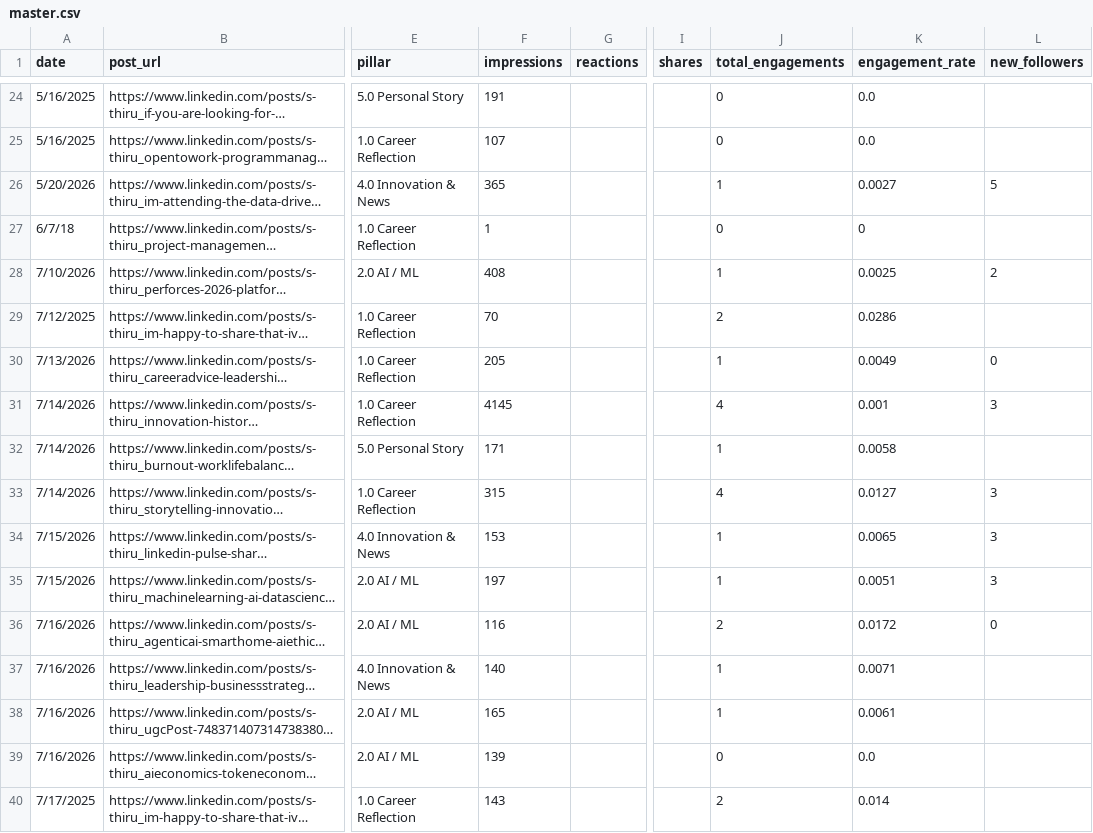
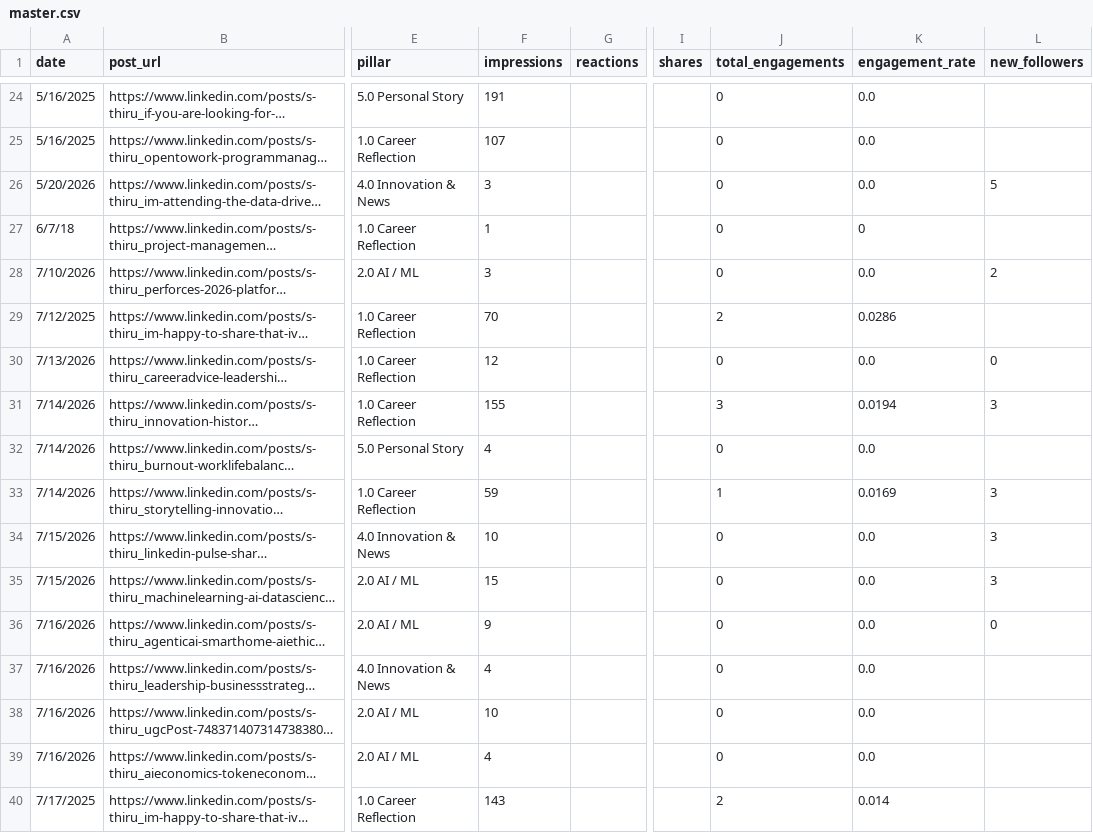
Before and after one commit to Straventis/contentIQ, a CSV file: src/_data/master.csv, drawn as a sheet; only a part is shown, gaps mark what is left out; long unchanged cells end in …; the diff covers the shown part only; the diff names each change by its address in the sheet, - before the commit and + after, or states it on an @@ line.

Commit message:
Update analytics CSVs with 7/28/2026 data
Refresh dataset snapshots for 7/28/2026. Updated src/_data/daily_totals.csv (corrected 7/27 impressions and added 7/28 row), src/_data/demographics.csv (updated pulled_at timestamps to 2026-07-28 09:40), src/_data/discovery_log.csv (added 7/28 discovery entry), src/_data/master.csv (updated impressions/engagements/new_followers for multiple posts and added recent entries), and src/_data/post_snapshots.csv (appended multiple 7/28 post snapshot rows). These changes reflect the latest scraped metrics for the dashboard.

```diff
--- a/src/_data/master.csv
+++ b/src/_data/master.csv
-F26 (impressions): 365
+F26 (impressions): 3
-J26 (total_engagements): 1
+J26 (total_engagements): 0
-K26 (engagement_rate): 0.0027
+K26 (engagement_rate): 0.0
-F28 (impressions): 408
+F28 (impressions): 3
-J28 (total_engagements): 1
+J28 (total_engagements): 0
-K28 (engagement_rate): 0.0025
+K28 (engagement_rate): 0.0
-F30 (impressions): 205
+F30 (impressions): 12
-J30 (total_engagements): 1
+J30 (total_engagements): 0
-K30 (engagement_rate): 0.0049
+K30 (engagement_rate): 0.0
-F31 (impressions): 4145
+F31 (impressions): 155
-J31 (total_engagements): 4
+J31 (total_engagements): 3
-K31 (engagement_rate): 0.001
+K31 (engagement_rate): 0.0194
-F32 (impressions): 171
+F32 (impressions): 4
-J32 (total_engagements): 1
+J32 (total_engagements): 0
-K32 (engagement_rate): 0.0058
+K32 (engagement_rate): 0.0
-F33 (impressions): 315
+F33 (impressions): 59
-J33 (total_engagements): 4
+J33 (total_engagements): 1
-K33 (engagement_rate): 0.0127
+K33 (engagement_rate): 0.0169
-F34 (impressions): 153
+F34 (impressions): 10
-J34:J35 (total_engagements): 1
+J34:J35 (total_engagements): 0
-K34 (engagement_rate): 0.0065
+K34 (engagement_rate): 0.0
-F35 (impressions): 197
+F35 (impressions): 15
-K35 (engagement_rate): 0.0051
+K35 (engagement_rate): 0.0
-F36 (impressions): 116
+F36 (impressions): 9
-J36 (total_engagements): 2
+J36 (total_engagements): 0
-K36 (engagement_rate): 0.0172
+K36 (engagement_rate): 0.0
-F37 (impressions): 140
+F37 (impressions): 4
-J37:J38 (total_engagements): 1
+J37:J38 (total_engagements): 0
-K37 (engagement_rate): 0.0071
+K37 (engagement_rate): 0.0
-F38 (impressions): 165
+F38 (impressions): 10
-K38 (engagement_rate): 0.0061
+K38 (engagement_rate): 0.0
-F39 (impressions): 139
+F39 (impressions): 4
```
Also changed, not shown: 2 added rows and 47 edited cells elsewhere in this file, src/_data/daily_totals.csv, src/_data/demographics.csv, 2 other files.
